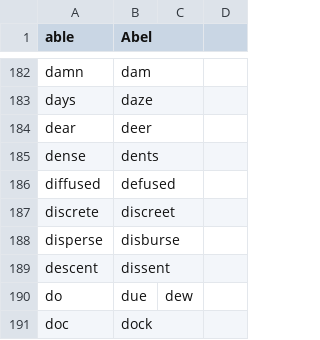
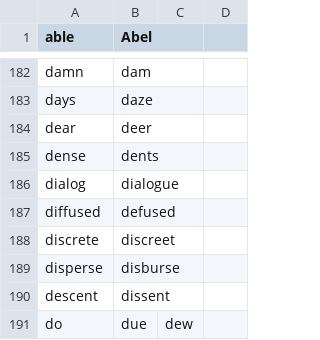
Before and after one commit to wolfmanstout/wolfmanstout_talon, a CSV file: code/homophones.csv, drawn as a sheet; only a part is shown, gaps mark what is left out; the shorter side is filled out with more unchanged rows; the diff names each change by its address in the sheet, - before the commit and + after, or states it on an @@ line.

Commit message:
Added dialog/dialogue homophone.

```diff
--- a/code/homophones.csv
+++ b/code/homophones.csv
+row 186: dialog | dialogue
```
